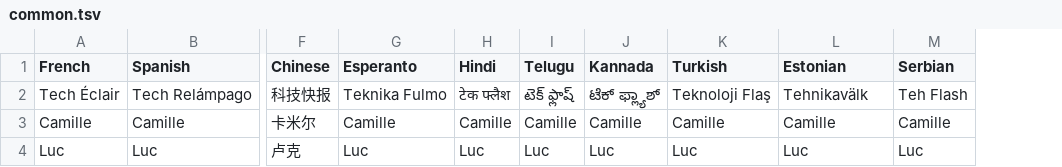
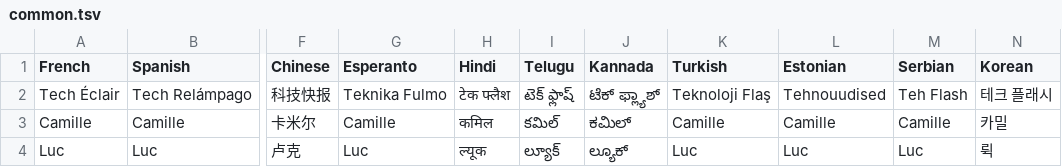
Before and after one commit to 7shi/multilingual-reader, a TSV file: examples/terms/common.tsv, drawn as a sheet; only a part is shown, gaps mark what is left out; the diff names each change by its address in the sheet, - before the commit and + after, or states it on an @@ line.

```diff
--- a/examples/terms/common.tsv
+++ b/examples/terms/common.tsv
+column N (Korean), rows 2-4: 테크 플래시 | 카밀 | 뤽
-L2 (Estonian): Tehnikavälk
+L2 (Estonian): Tehnouudised
-H3 (Hindi): Camille
+H3 (Hindi): कमिल
-I3 (Telugu): Camille
+I3 (Telugu): కమిల్
-J3 (Kannada): Camille
+J3 (Kannada): ಕಮಿಲ್
-H4 (Hindi): Luc
+H4 (Hindi): ल्यूक
-I4 (Telugu): Luc
+I4 (Telugu): ల్యూక్
-J4 (Kannada): Luc
+J4 (Kannada): ಲ್ಯೂಕ್
```
Also changed, not shown: examples/terms/onde-en.tsv, 31 other files.
